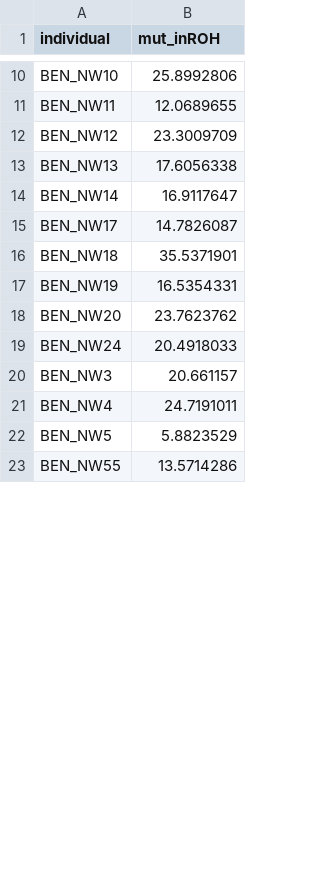
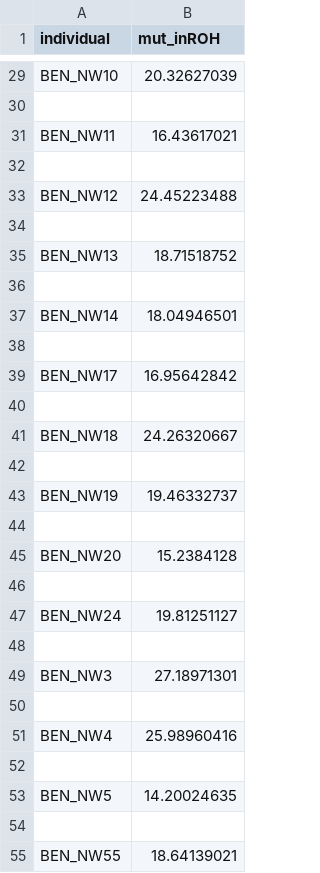
Before and after one commit to ashwinv2005/tigers-relatedness-reintroduction, a CSV file: lof_inROH.csv, drawn as a sheet; only a part is shown, gaps mark what is left out; addresses are those after the commit; the diff covers the shown part only; the diff names each change by its address in the sheet, - before the commit and + after, or states it on an @@ line.

```diff
--- a/lof_inROH.csv
+++ b/lof_inROH.csv
-B29 (mut_inROH): 25.8992806
+B29 (mut_inROH): 20.32627039
+row 30: (empty)
-B31 (mut_inROH): 12.0689655
+B31 (mut_inROH): 16.43617021
+row 32: (empty)
-B33 (mut_inROH): 23.3009709
+B33 (mut_inROH): 24.45223488
+row 34: (empty)
-B35 (mut_inROH): 17.6056338
+B35 (mut_inROH): 18.71518752
+row 36: (empty)
-B37 (mut_inROH): 16.9117647
+B37 (mut_inROH): 18.04946501
+row 38: (empty)
-B39 (mut_inROH): 14.7826087
+B39 (mut_inROH): 16.95642842
+row 40: (empty)
-B41 (mut_inROH): 35.5371901
+B41 (mut_inROH): 24.26320667
+row 42: (empty)
-B43 (mut_inROH): 16.5354331
+B43 (mut_inROH): 19.46332737
+row 44: (empty)
-B45 (mut_inROH): 23.7623762
+B45 (mut_inROH): 15.2384128
+row 46: (empty)
-B47 (mut_inROH): 20.4918033
+B47 (mut_inROH): 19.81251127
+row 48: (empty)
-B49 (mut_inROH): 20.661157
+B49 (mut_inROH): 27.18971301
+row 50: (empty)
-B51 (mut_inROH): 24.7191011
+B51 (mut_inROH): 25.98960416
+row 52: (empty)
-B53 (mut_inROH): 5.8823529
+B53 (mut_inROH): 14.20024635
+row 54: (empty)
-B55 (mut_inROH): 13.5714286
+B55 (mut_inROH): 18.64139021
```
Also changed, not shown: 34 added rows, 11 removed rows and 24 edited cells elsewhere in this file, miss_inROH.csv, mutations.csv, 4 other files.
